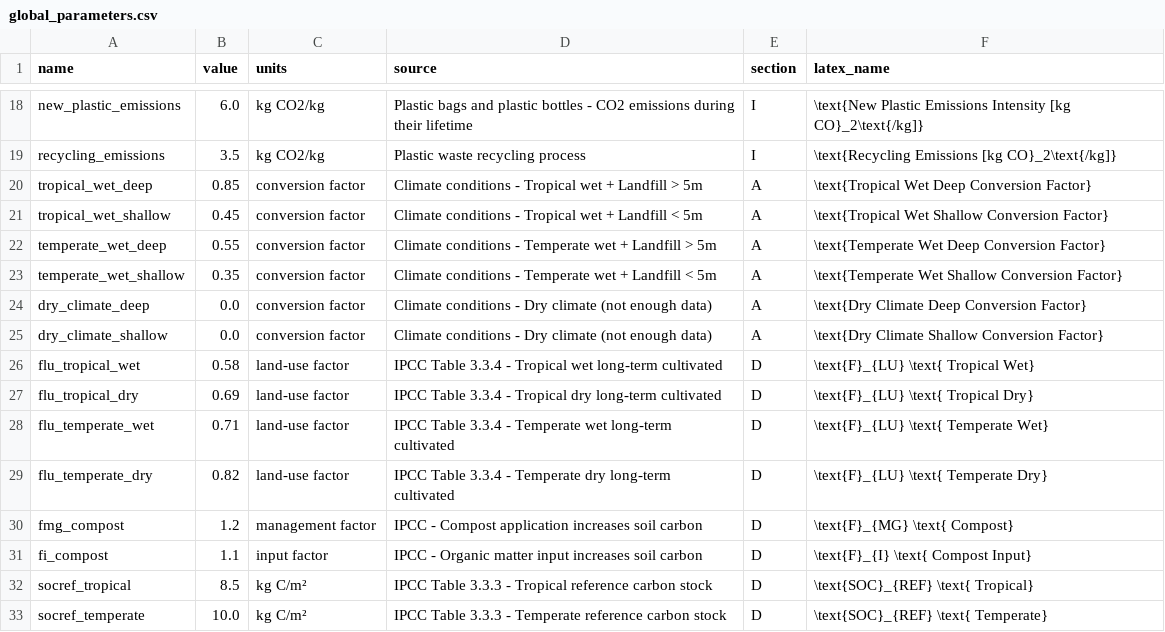
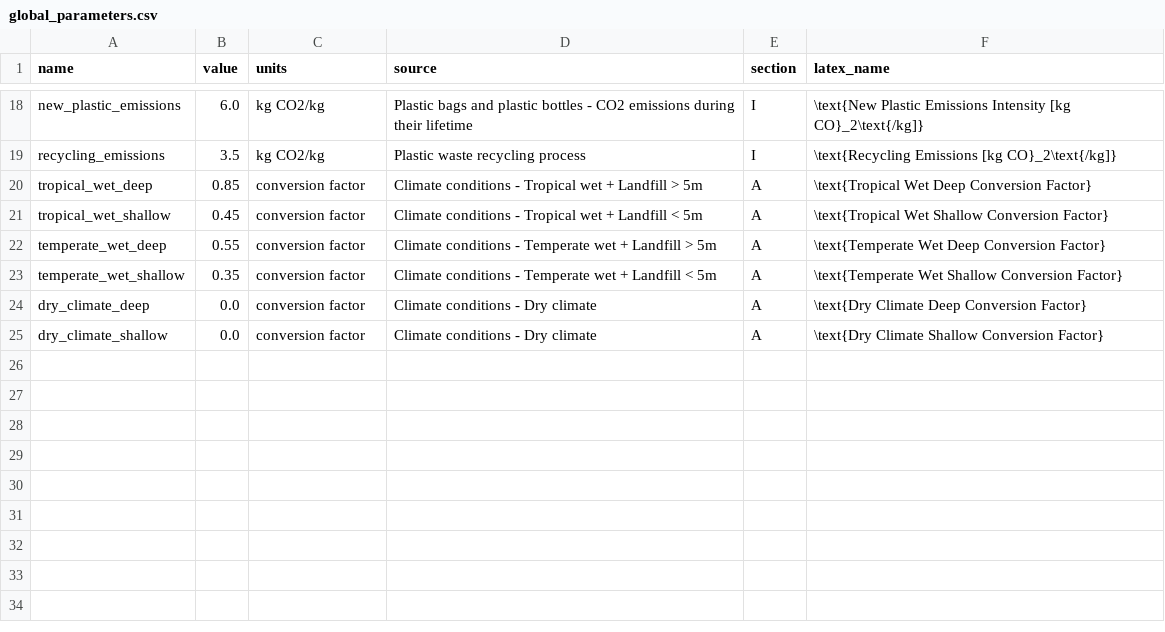
Before and after one commit to dalyw/finish-mondial-kpis, a CSV file: finish_mondial_kpis/data/global_parameters.csv, drawn as a sheet; only a part is shown, gaps mark what is left out.

Commit message:
Removing part d for now
Reverting handling of latex symbols

```diff
--- a/finish_mondial_kpis/data/global_parameters.csv
+++ b/finish_mondial_kpis/data/global_parameters.csv
@@ -23,11 +23,3 @@ temperate_wet_deep,0.55,conversion factor,Climate conditions - Temperate wet + L
 temperate_wet_shallow,0.35,conversion factor,Climate conditions - Temperate wet + Landfill < 5m,A,\text{Temperate Wet Shallow Conversion Factor}
-dry_climate_deep,0.0,conversion factor,Climate conditions - Dry climate (not enough data),A,\text{Dry Climate Deep Conversion Factor}
-dry_climate_shallow,0.0,conversion factor,Climate conditions - Dry climate (not enough data),A,\text{Dry Climate Shallow Conversion Factor}
-flu_tropical_wet,0.58,land-use factor,IPCC Table 3.3.4 - Tropical wet long-term cultivated,D,\text{F}_{LU} \text{ Tropical Wet}
-flu_tropical_dry,0.69,land-use factor,IPCC Table 3.3.4 - Tropical dry long-term cultivated,D,\text{F}_{LU} \text{ Tropical Dry}
-flu_temperate_wet,0.71,land-use factor,IPCC Table 3.3.4 - Temperate wet long-term cultivated,D,\text{F}_{LU} \text{ Temperate Wet}
-flu_temperate_dry,0.82,land-use factor,IPCC Table 3.3.4 - Temperate dry long-term cultivated,D,\text{F}_{LU} \text{ Temperate Dry}
-fmg_compost,1.2,management factor,IPCC - Compost application increases soil carbon,D,\text{F}_{MG} \text{ Compost}
-fi_compost,1.1,input factor,IPCC - Organic matter input increases soil carbon,D,\text{F}_{I} \text{ Compost Input}
-socref_tropical,8.5,kg C/m²,IPCC Table 3.3.3 - Tropical reference carbon stock,D,\text{SOC}_{REF} \text{ Tropical}
-socref_temperate,10.0,kg C/m²,IPCC Table 3.3.3 - Temperate reference carbon stock,D,\text{SOC}_{REF} \text{ Temperate}
+dry_climate_deep,0.0,conversion factor,Climate conditions - Dry climate,A,\text{Dry Climate Deep Conversion Factor}
+dry_climate_shallow,0.0,conversion factor,Climate conditions - Dry climate,A,\text{Dry Climate Shallow Conversion Factor}
```
Also changed, not shown: 2 other files.
